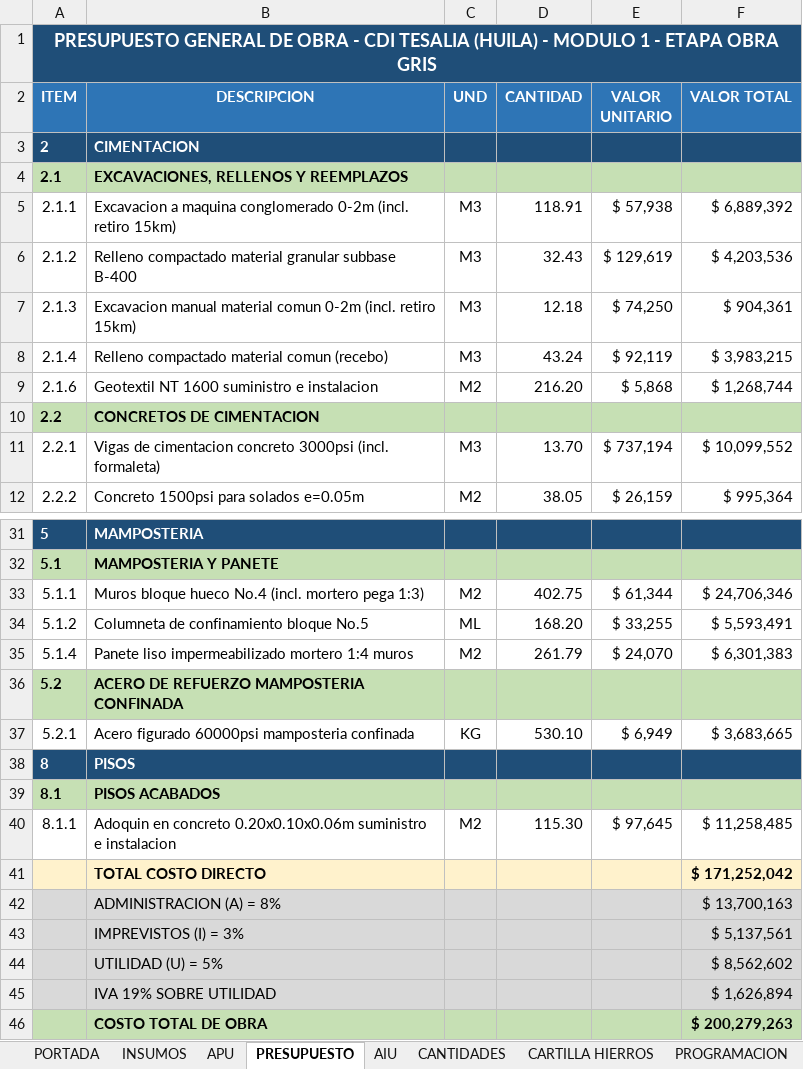
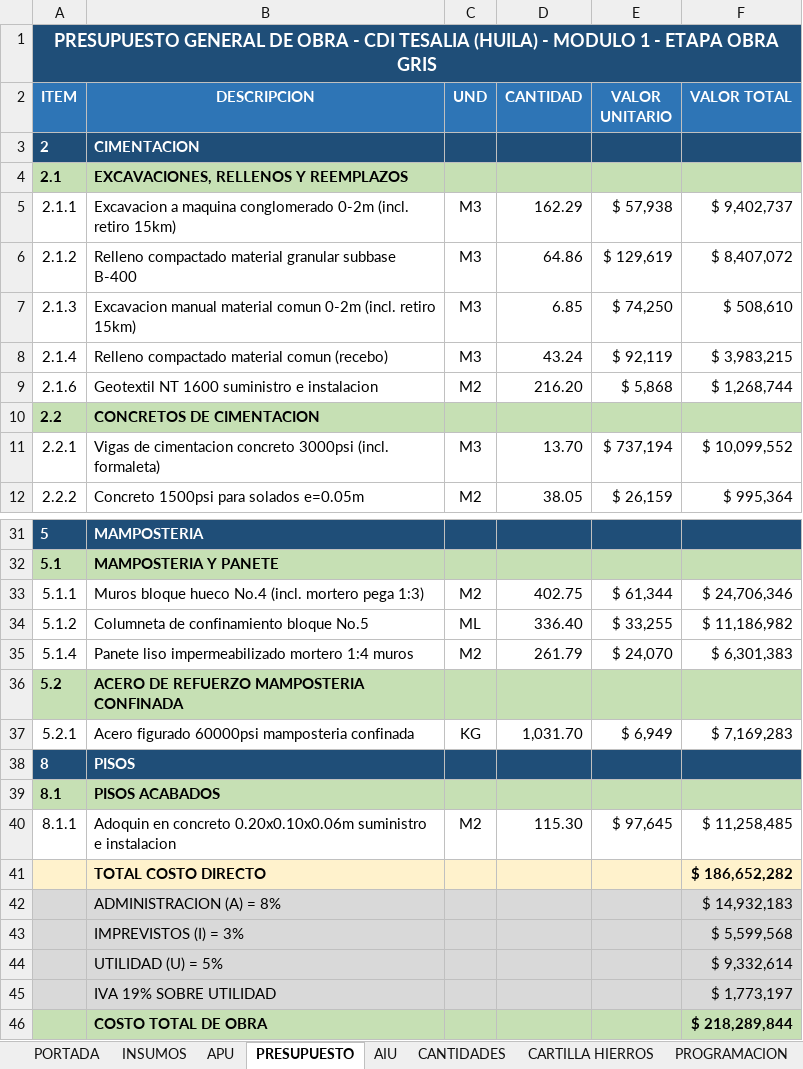
Before and after one commit to saospinap-bit/mi-sistema-de-vida, an Excel workbook: Proyectos/Fundamentos-de-Construccion/Solucion/PRESUPUESTO CDI TESALIA - MODULO 1 (obra gris).xlsx, sheet PRESUPUESTO, drawn as a sheet; only a part is shown, gaps mark what is left out; values as stored, in another font and other column widths than the file's, no borders; the diff names each change by its address in the sheet, - before the commit and + after, or states it on an @@ line.

Commit message:
Corrige cantidades con datos reales del plano: excavacion desplante 1.5m, subbase 0.30m, columnetas c/1.5m (total $218.3M)

```diff
--- a/Proyectos/Fundamentos-de-Construccion/Solucion/PRESUPUESTO CDI TESALIA - MODULO 1 (obra gris).xlsx (sheet PRESUPUESTO)
+++ b/Proyectos/Fundamentos-de-Construccion/Solucion/PRESUPUESTO CDI TESALIA - MODULO 1 (obra gris).xlsx (sheet PRESUPUESTO)
-D5 (CANTIDAD): 118.91
+D5 (CANTIDAD): 162.29
-F5 (VALOR TOTAL): $ 6,889,392
+F5 (VALOR TOTAL): $ 9,402,737
-D6 (CANTIDAD): 32.43
+D6 (CANTIDAD): 64.86
-F6 (VALOR TOTAL): $ 4,203,536
+F6 (VALOR TOTAL): $ 8,407,072
-D7 (CANTIDAD): 12.18
+D7 (CANTIDAD): 6.85
-F7 (VALOR TOTAL): $ 904,361
+F7 (VALOR TOTAL): $ 508,610
-D34 (CANTIDAD): 168.20
+D34 (CANTIDAD): 336.40
-F34 (VALOR TOTAL): $ 5,593,491
+F34 (VALOR TOTAL): $ 11,186,982
-D37 (CANTIDAD): 530.10
+D37 (CANTIDAD): 1,031.70
-F37 (VALOR TOTAL): $ 3,683,665
+F37 (VALOR TOTAL): $ 7,169,283
-F41 (VALOR TOTAL): $ 171,252,042
+F41 (VALOR TOTAL): $ 186,652,282
-F42 (VALOR TOTAL): $ 13,700,163
+F42 (VALOR TOTAL): $ 14,932,183
-F43 (VALOR TOTAL): $ 5,137,561
+F43 (VALOR TOTAL): $ 5,599,568
-F44 (VALOR TOTAL): $ 8,562,602
+F44 (VALOR TOTAL): $ 9,332,614
-F45 (VALOR TOTAL): $ 1,626,894
+F45 (VALOR TOTAL): $ 1,773,197
-F46 (VALOR TOTAL): $ 200,279,263
+F46 (VALOR TOTAL): $ 218,289,844
```
Also changed, not shown: sheet CARTILLA HIERROS, sheet CANTIDADES, Proyectos/Fundamentos-de-Construccion/Solucion/CARTILLA DE HIERROS - despiece CDI TESALIA.xlsx, Proyectos/Fundamentos-de-Construccion/Solucion/MEMORIAS DE CALCULO - CDI TESALIA MODULO 1.xlsx, 8 other files.
